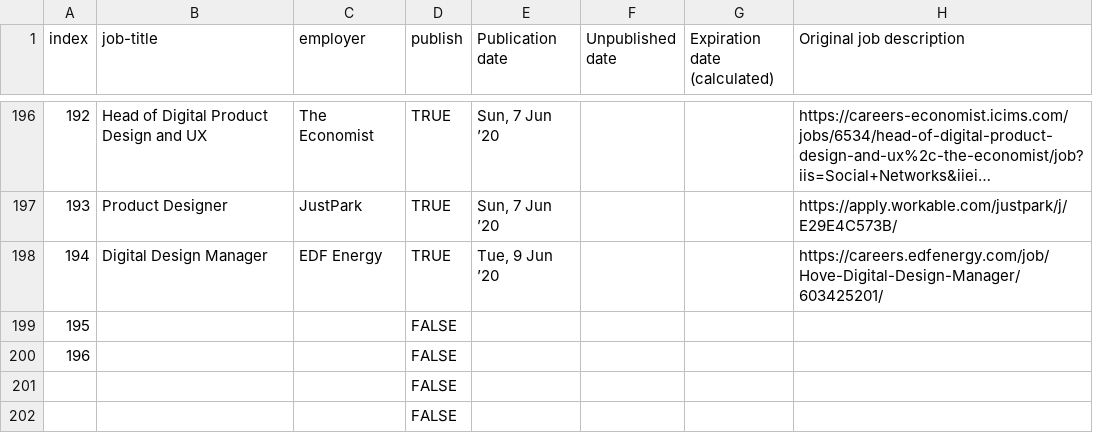
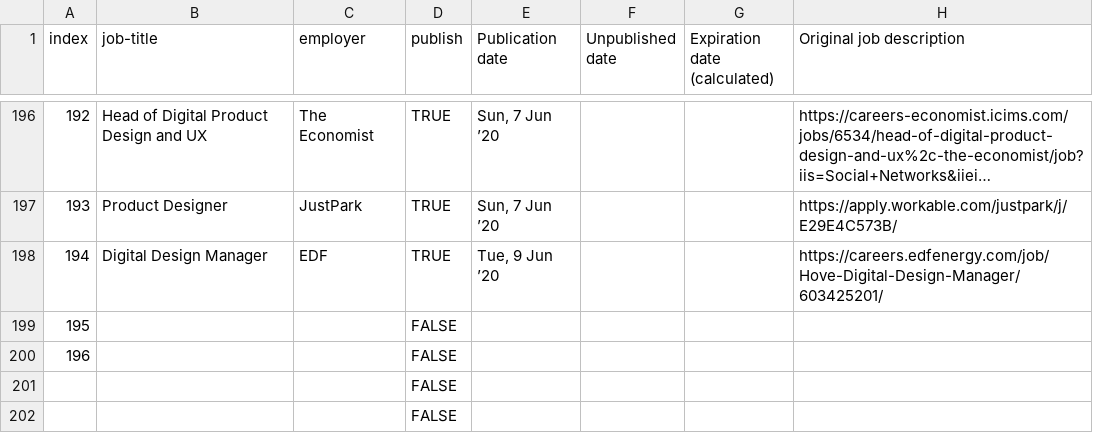
Before and after one commit to dannyhope/uxbrighton, a CSV file: _data/jobs.csv, drawn as a sheet; only a part is shown, gaps mark what is left out; long unchanged cells end in …; the diff names each change by its address in the sheet, - before the commit and + after, or states it on an @@ line.

Commit message:
edf fix

```diff
--- a/_data/jobs.csv
+++ b/_data/jobs.csv
-C198 (employer): EDF Energy
+C198 (employer): EDF
```
